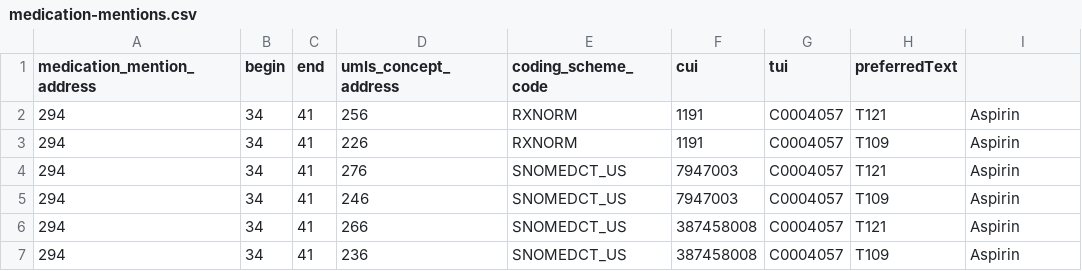
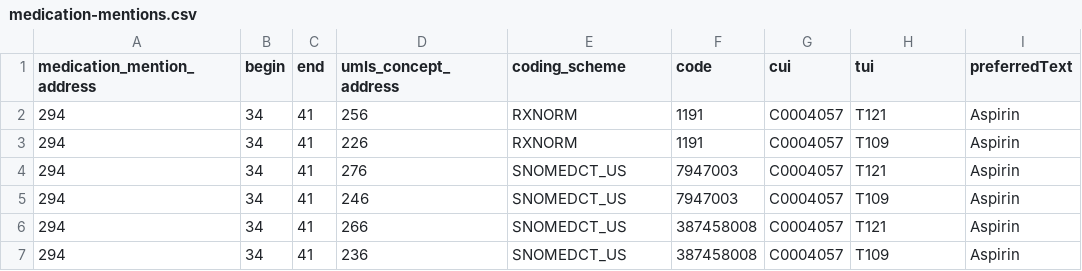
Before and after one commit to mccullen/ctakes-example, a CSV file: references/cc/medication-mentions.csv, drawn as a sheet.

```diff
--- a/references/cc/medication-mentions.csv
+++ b/references/cc/medication-mentions.csv
@@ -1,2 +1,2 @@
-medication_mention_address,begin,end,umls_concept_address,coding_scheme_code,cui,tui,preferredText
+medication_mention_address,begin,end,umls_concept_address,coding_scheme,code,cui,tui,preferredText
 294,34,41,256,RXNORM,1191,C0004057,T121,Aspirin
```
Also changed, not shown: 4 other files.
